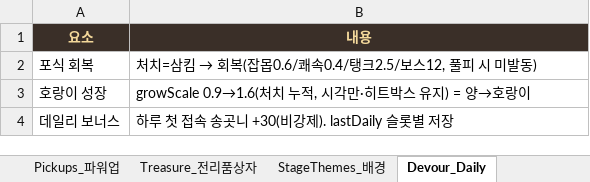
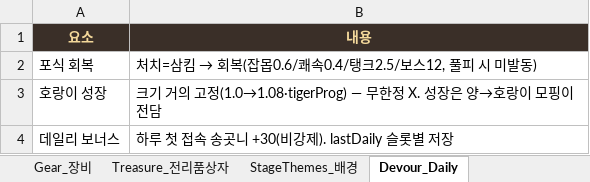
Before and after one commit to ppyojog/auh-heung, an Excel workbook: docs/AuhHeung_DB.xlsx, sheet Devour_Daily, drawn as a sheet; values as stored, in another font and other column widths than the file's, no borders; the diff names each change by its address in the sheet, - before the commit and + after, or states it on an @@ line.

```diff
--- a/docs/AuhHeung_DB.xlsx (sheet Devour_Daily)
+++ b/docs/AuhHeung_DB.xlsx (sheet Devour_Daily)
+sheet tab: Gear_장비
-B3 (내용): growScale 0.9→1.6(처치 누적, 시각만·히트박스 유지) = 양→호랑이
+B3 (내용): 크기 거의 고정(1.0→1.08·tigerProg) — 무한정 X. 성장은 양→호랑이 모핑이 전담
```
Also changed, not shown: sheet Stages_스테이지, sheet Roadmap, 3 other files.
